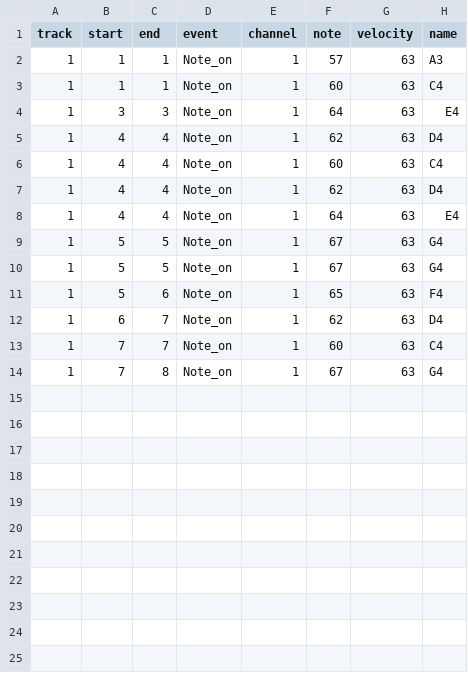
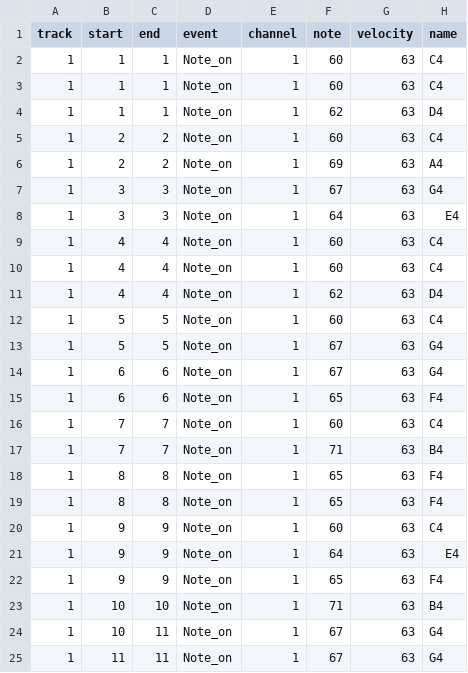
Before and after one commit to s1cnarf/Thesis1, a CSV file: csv/user/u_happy_birthday.csv, drawn as a sheet.

```diff
--- a/csv/user/u_happy_birthday.csv
+++ b/csv/user/u_happy_birthday.csv
@@ -1,14 +1,25 @@
 track,start,end,event,channel,note,velocity,name
-1,1,1,Note_on,1,57,63,A3
 1,1,1,Note_on,1,60,63,C4
+1,1,1,Note_on,1,60,63,C4
+1,1,1,Note_on,1,62,63,D4
+1,2,2,Note_on,1,60,63,C4
+1,2,2,Note_on,1,69,63,A4
+1,3,3,Note_on,1,67,63,G4
 1,3,3,Note_on,1,64,63,E4
-1,4,4,Note_on,1,62,63,D4
+1,4,4,Note_on,1,60,63,C4
 1,4,4,Note_on,1,60,63,C4
 1,4,4,Note_on,1,62,63,D4
-1,4,4,Note_on,1,64,63,E4
+1,5,5,Note_on,1,60,63,C4
 1,5,5,Note_on,1,67,63,G4
-1,5,5,Note_on,1,67,63,G4
-1,5,6,Note_on,1,65,63,F4
-1,6,7,Note_on,1,62,63,D4
+1,6,6,Note_on,1,67,63,G4
+1,6,6,Note_on,1,65,63,F4
 1,7,7,Note_on,1,60,63,C4
-1,7,8,Note_on,1,67,63,G4
+1,7,7,Note_on,1,71,63,B4
+1,8,8,Note_on,1,65,63,F4
+1,8,8,Note_on,1,65,63,F4
+1,9,9,Note_on,1,60,63,C4
+1,9,9,Note_on,1,64,63,E4
+1,9,9,Note_on,1,65,63,F4
+1,10,10,Note_on,1,71,63,B4
+1,10,11,Note_on,1,67,63,G4
+1,11,11,Note_on,1,67,63,G4
```
Also changed, not shown: csv/happy_birthday.csv, csv/truth/new_t_night_changes.csv, 21 other files.
